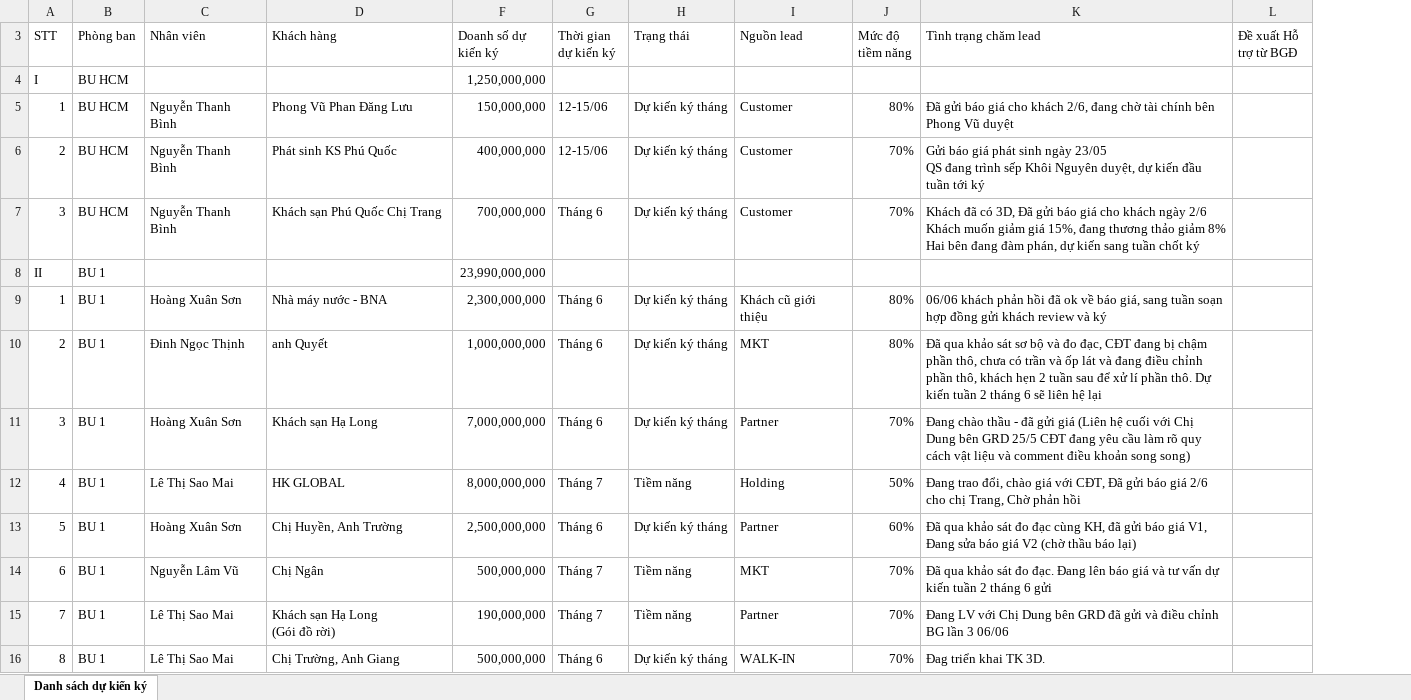
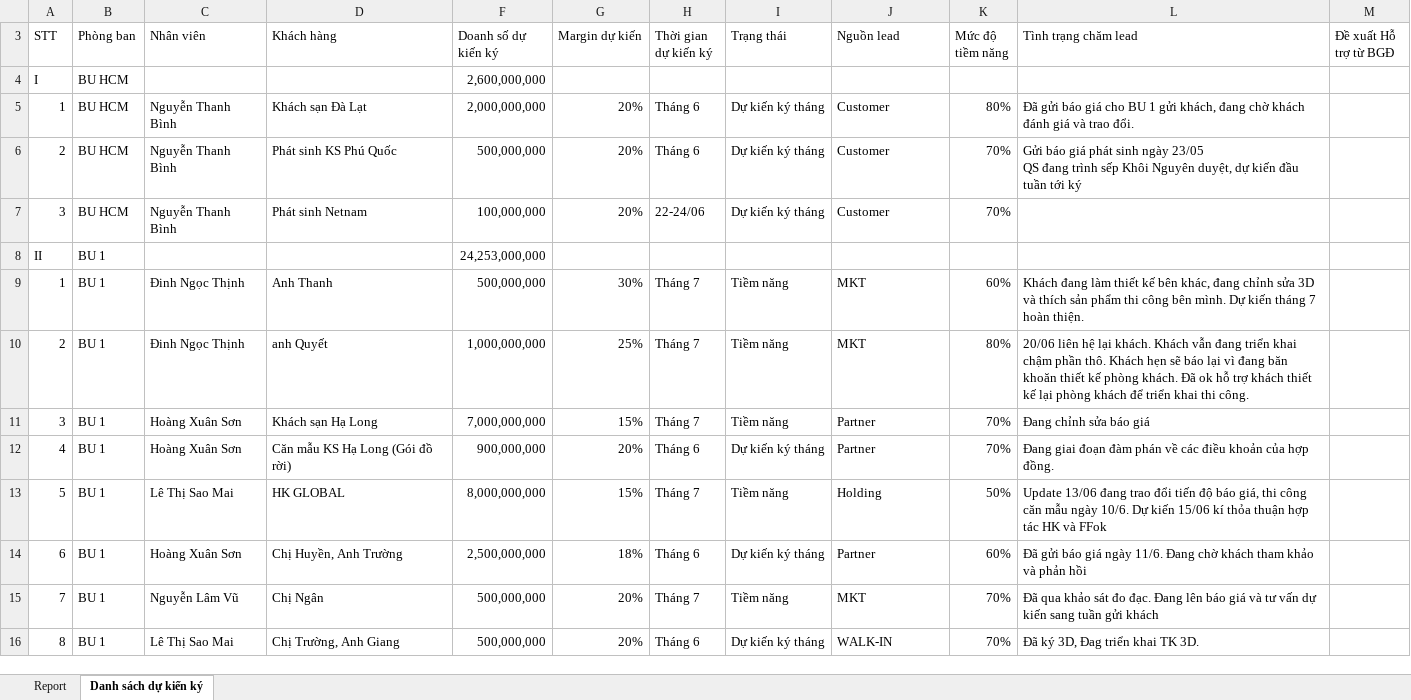
Before and after one commit to nguyenmoktqd2611-netizen/bao-cao-don-hang-tiem-nang, an Excel workbook: uploads/prev.xlsx, sheet Danh sách dự kiến ký, drawn as a sheet; only a part is shown; values as stored, in another font and other column widths than the file's, no cell formats; table styles not drawn; removed rows and columns are numbered as before the commit, all else as after; ↵ is a line break in a cell; the diff covers the shown part only; the diff names each change by its address in the sheet, - before the commit and + after, or states it on an @@ line.

```diff
--- a/uploads/prev.xlsx (sheet Danh sách dự kiến ký)
+++ b/uploads/prev.xlsx (sheet Danh sách dự kiến ký)
+sheet tab: Report
+column G (Margin dự kiến), rows 5-11: 20% | 20% | 20% |  | 30% | 25% | 15%; rows 13-16: 15% | 18% | 20% | 20%
-F4 (Doanh số dự kiến ký): 1,250,000,000
+F4 (Doanh số dự kiến ký): 2,600,000,000
-D5 (Khách hàng): Phong Vũ Phan Đăng Lưu
+D5 (Khách hàng): Khách sạn Đà Lạt
-F5 (Doanh số dự kiến ký): 150,000,000
+F5 (Doanh số dự kiến ký): 2,000,000,000
-H5:H6 (Thời gian dự kiến ký): 12-15/06
+H5:H6 (Thời gian dự kiến ký): Tháng 6
-L5 (Tình trạng chăm lead): …giá cho khách 2/6, đang chờ tài chính bên Phong Vũ duyệt
+L5 (Tình trạng chăm lead): …giá cho BU 1 gửi khách, đang chờ khách đánh giá và trao đổi.
-F6 (Doanh số dự kiến ký): 400,000,000
+F6 (Doanh số dự kiến ký): 500,000,000
-D7 (Khách hàng): Khách sạn Phú Quốc Chị Trang
+D7 (Khách hàng): Phát sinh Netnam
-F7 (Doanh số dự kiến ký): 700,000,000
+F7 (Doanh số dự kiến ký): 100,000,000
-H7 (Thời gian dự kiến ký): Tháng 6
+H7 (Thời gian dự kiến ký): 22-24/06
-L7 (Tình trạng chăm lead): Khách đã có 3D, Đã gửi báo giá cho khách ngày 2/6 ↵ Khách muốn giảm giá 15%, đang thương thảo giảm 8% ↵ Hai bên đang đàm phán, dự kiến sang tuần chốt ký
+L7 (Tình trạng chăm lead): (empty)
-F8 (Doanh số dự kiến ký): 23,990,000,000
+F8 (Doanh số dự kiến ký): 24,253,000,000
-C9 (Nhân viên): Hoàng Xuân Sơn
+C9 (Nhân viên): Đinh Ngọc Thịnh
-D9 (Khách hàng): Nhà máy nước - BNA
+D9 (Khách hàng): Anh Thanh
-F9 (Doanh số dự kiến ký): 2,300,000,000
+F9 (Doanh số dự kiến ký): 500,000,000
-H9:H11 (Thời gian dự kiến ký): Tháng 6
+H9:H11 (Thời gian dự kiến ký): Tháng 7
-I9:I11 (Trạng thái): Dự kiến ký tháng
+I9:I11 (Trạng thái): Tiềm năng
-J9 (Nguồn lead): Khách cũ giới thiệu
+J9 (Nguồn lead): MKT
-K9 (Mức độ tiềm năng): 80%
+K9 (Mức độ tiềm năng): 60%
-L9 (Tình trạng chăm lead): 06/06 khách phản hồi đã ok về báo giá, sang tuần soạn hợp đồng gửi khách review và ký
+L9 (Tình trạng chăm lead): Khách đang làm thiết kế bên khác, đang chỉnh sửa 3D và thích sản phẩm thi công bên mình. Dự kiến tháng 7 hoàn thiện.
-L10 (Tình trạng chăm lead): Đã qua khảo sát sơ bộ và đo đạc, CĐT đang bị chậm phần thô, chưa có trần và ốp lát và đang điều chỉnh phần thô, khách hẹn 2 tuần sau để xử lí phần thô. Dự kiến tuần 2 tháng 6 sẽ liên hệ lại
+L10 (Tình trạng chăm lead): 20/06 liên hệ lại khách. Khách vẫn đang triển khai chậm phần thô. Khách hẹn sẽ báo lại vì đang băn khoăn thiết kế phòng khách. Đã ok hỗ trợ khách thiết kế lại phòng khách để triển khai thi công.
-L11 (Tình trạng chăm lead): Đang chào thầu - đã gửi giá (Liên hệ cuối với Chị Dung bên GRD 25/5 CĐT đang yêu cầu làm rõ quy cách vật liệu và comment điều khoản song song)
+L11 (Tình trạng chăm lead): Đang chỉnh sửa báo giá
+row 12: 4 | BU 1 | Hoàng Xuân Sơn | Căn mẫu KS Hạ Long (Gói đồ rời) | 900,000,000 | 20% | Tháng 6 | Dự kiến ký tháng | Partner | 70% | Đang giai đoạn đàm phán về các điều khoản của hợp đồng.
-A13 (STT): 4
+A13 (STT): 5
-L13 (Tình trạng chăm lead): Đang trao đổi, chào giá với CĐT, Đã gửi báo giá 2/6 cho chị Trang, Chờ phản hồi
+L13 (Tình trạng chăm lead): Update 13/06 đang trao đổi tiến độ báo giá, thi công căn mẫu ngày 10/6. Dự kiến 15/06 kí thỏa thuận hợp tác HK và FFok
-A14 (STT): 5
+A14 (STT): 6
-L14 (Tình trạng chăm lead): Đã qua khảo sát đo đạc cùng KH, đã gửi báo giá V1, Đang sửa báo giá V2 (chờ thầu báo lại)
+L14 (Tình trạng chăm lead): Đã gửi báo giá ngày 11/6. Đang chờ khách tham khảo và phản hồi
-A15 (STT): 6
+A15 (STT): 7
-L15 (Tình trạng chăm lead): …dự kiến tuần 2 tháng 6 gửi
+L15 (Tình trạng chăm lead): …dự kiến sang tuần gửi khách
-row 15: 7 | BU 1 | Lê Thị Sao Mai | Khách sạn Hạ Long ↵ (Gói đồ rời) | 190,000,000 | Tháng 7 | Tiềm năng | Partner | 70% | Đang LV với Chị Dung bên GRD đã gửi và điều chỉnh BG lần 3 06/06
-L16 (Tình trạng chăm lead): Đag triển khai TK 3D.
+L16 (Tình trạng chăm lead): Đã ký 3D, Đag triển khai TK 3D.
```
Also changed, not shown: 8 added rows, 1 removed row and 86 edited cells elsewhere in this sheet, cell formats, formulas that keep their value, hidden cells, charts or pictures, uploads/act_curr.xlsx, uploads/act_prev.xlsx, 1 other file.
